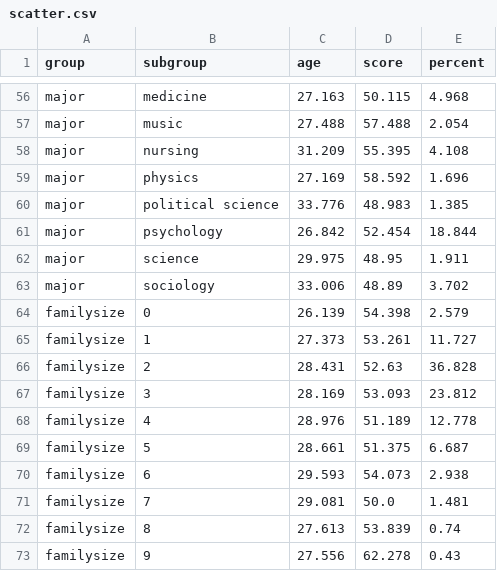
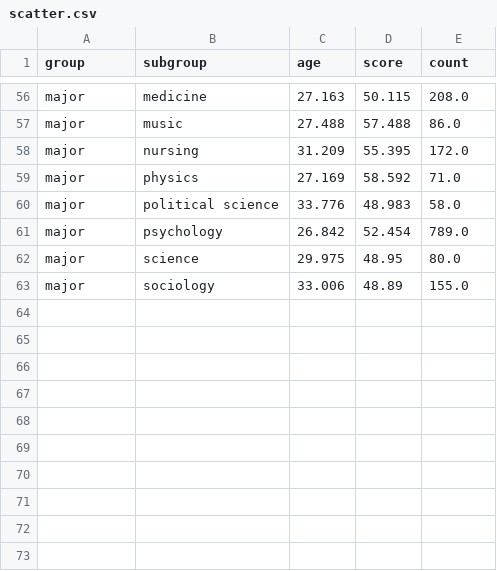
Before and after one commit to hhyao00/datasets, a CSV file: scatter.csv, drawn as a sheet; only a part is shown, gaps mark what is left out; the diff covers the shown part only; the diff names each change by its address in the sheet, - before the commit and + after, or states it on an @@ line.

```diff
--- a/scatter.csv
+++ b/scatter.csv
-E1: percent
+E1: count
-E56 (count): 4.968
+E56 (count): 208.0
-E57 (count): 2.054
+E57 (count): 86.0
-E58 (count): 4.108
+E58 (count): 172.0
-E59 (count): 1.696
+E59 (count): 71.0
-E60 (count): 1.385
+E60 (count): 58.0
-E61 (count): 18.844
+E61 (count): 789.0
-E62 (count): 1.911
+E62 (count): 80.0
-E63 (count): 3.702
+E63 (count): 155.0
-row 64: familysize | 0 | 26.139 | 54.398 | 2.579
-row 65: familysize | 1 | 27.373 | 53.261 | 11.727
-row 66: familysize | 2 | 28.431 | 52.63 | 36.828
-row 67: familysize | 3 | 28.169 | 53.093 | 23.812
-row 68: familysize | 4 | 28.976 | 51.189 | 12.778
-row 69: familysize | 5 | 28.661 | 51.375 | 6.687
-row 70: familysize | 6 | 29.593 | 54.073 | 2.938
-row 71: familysize | 7 | 29.081 | 50.0 | 1.481
-row 72: familysize | 8 | 27.613 | 53.839 | 0.74
-row 73: familysize | 9 | 27.556 | 62.278 | 0.43
```
Also changed, not shown: 54 edited cells elsewhere in this file.
